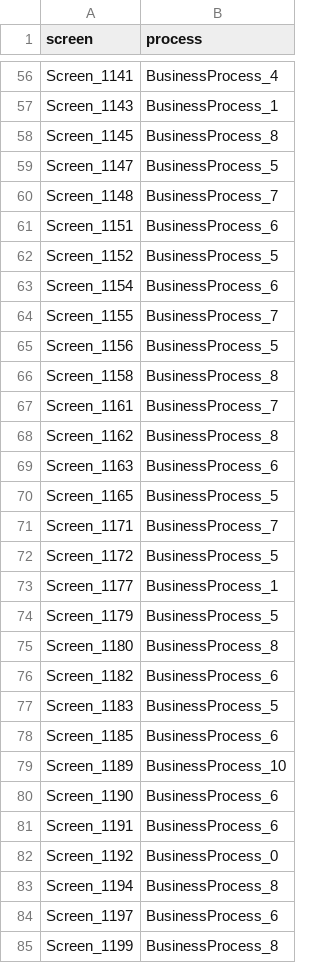
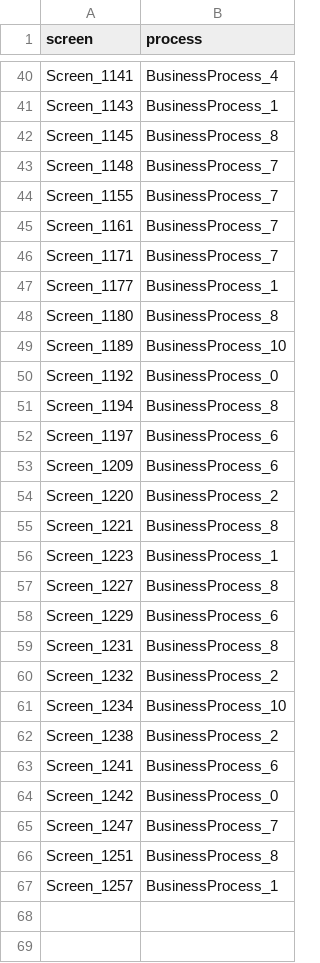
Before and after one commit to pospisilboh/ScreenDocumentation, a CSV file: ImportFromFile/screen_process.csv, drawn as a sheet; only a part is shown, gaps mark what is left out; the shorter side is filled out with more unchanged rows; the diff covers the shown part only; the diff names each change by its address in the sheet, - before the commit and + after, or states it on an @@ line.

Commit message:
Add files via upload

```diff
--- a/ImportFromFile/screen_process.csv
+++ b/ImportFromFile/screen_process.csv
-row 59: Screen_1147 | BusinessProcess_5
-row 61: Screen_1151 | BusinessProcess_6
-row 62: Screen_1152 | BusinessProcess_5
-row 63: Screen_1154 | BusinessProcess_6
-row 65: Screen_1156 | BusinessProcess_5
-row 66: Screen_1158 | BusinessProcess_8
-row 68: Screen_1162 | BusinessProcess_8
-row 69: Screen_1163 | BusinessProcess_6
-row 70: Screen_1165 | BusinessProcess_5
-row 72: Screen_1172 | BusinessProcess_5
-row 74: Screen_1179 | BusinessProcess_5
-row 76: Screen_1182 | BusinessProcess_6
-row 77: Screen_1183 | BusinessProcess_5
-row 78: Screen_1185 | BusinessProcess_6
-row 80: Screen_1190 | BusinessProcess_6
-row 81: Screen_1191 | BusinessProcess_6
-row 85: Screen_1199 | BusinessProcess_8
```
Also changed, not shown: 28 removed rows elsewhere in this file.
